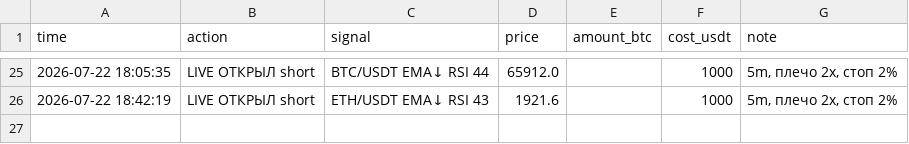
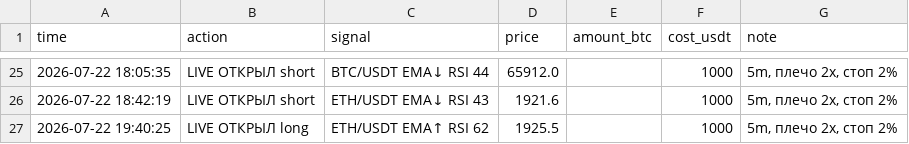
Before and after one commit to cyberacademiya-bit/trister, a CSV file: trades.csv, drawn as a sheet; only a part is shown, gaps mark what is left out.

Commit message:
🔴🟢 live: живая торговля фьючерсами

```diff
--- a/trades.csv
+++ b/trades.csv
@@ -26 +26,2 @@ time,action,signal,price,amount_btc,cost_usdt,note
 2026-07-22 18:42:19,LIVE ОТКРЫЛ short,ETH/USDT EMA↓ RSI 43,1921.6,,1000,"5m, плечо 2x, стоп 2%"
+2026-07-22 19:40:25,LIVE ОТКРЫЛ long,ETH/USDT EMA↑ RSI 62,1925.5,,1000,"5m, плечо 2x, стоп 2%"
```
Also changed, not shown: 5 other files.
